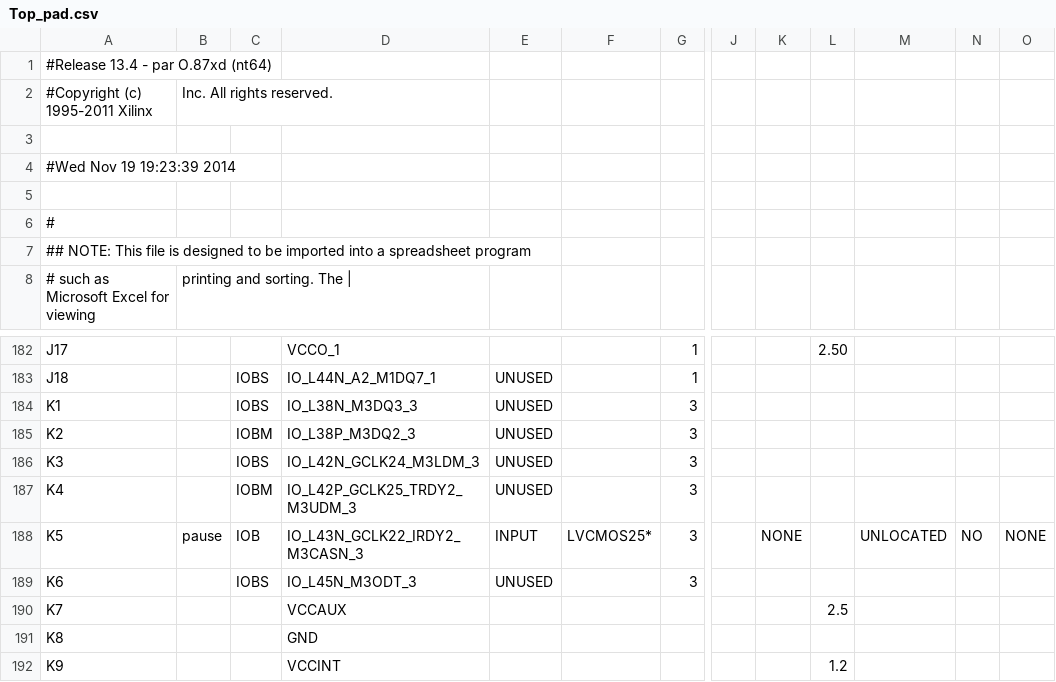
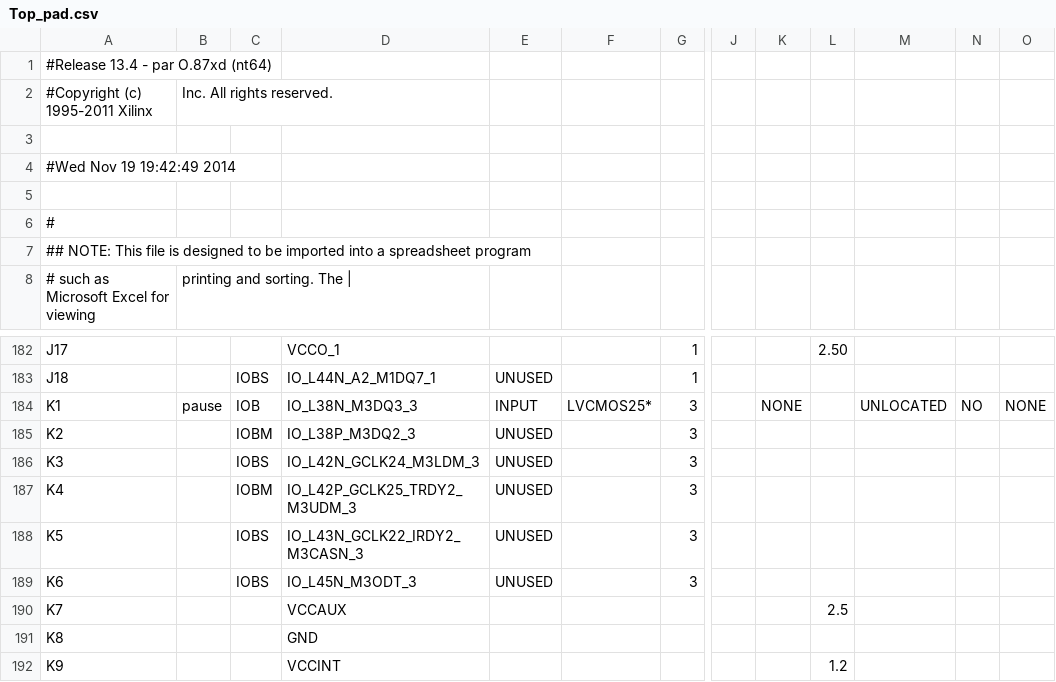
Before and after one commit to rickpr/vhdlpong, a CSV file: Top_pad.csv, drawn as a sheet; only a part is shown, gaps mark what is left out; the diff names each change by its address in the sheet, - before the commit and + after, or states it on an @@ line.

```diff
--- a/Top_pad.csv
+++ b/Top_pad.csv
-A4: #Wed Nov 19 19:23:39 2014
+A4: #Wed Nov 19 19:42:49 2014
-B184: (empty)
+B184: pause
-C184: IOBS
+C184: IOB
-E184: UNUSED
+E184: INPUT
-F184: (empty)
+F184: LVCMOS25*
-K184: (empty)
+K184: NONE
-M184: (empty)
+M184: UNLOCATED
-N184: (empty)
+N184: NO
-O184: (empty)
+O184: NONE
-B188: pause
+B188: (empty)
-C188: IOB
+C188: IOBS
-E188: INPUT
+E188: UNUSED
-F188: LVCMOS25*
+F188: (empty)
-K188: NONE
+K188: (empty)
-M188: UNLOCATED
+M188: (empty)
-N188: NO
+N188: (empty)
-O188: NONE
+O188: (empty)
```
Also changed, not shown: 42 other files.
